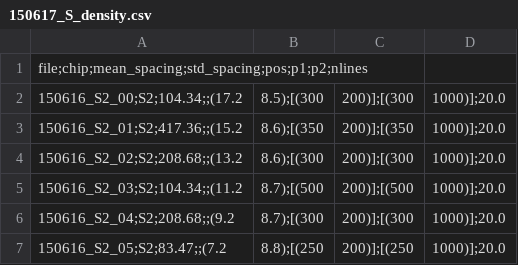
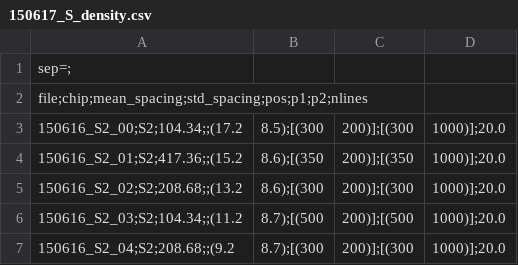
Before and after one commit to bhk37/CNT-Growths, a CSV file: data/150617_S_density.csv, drawn as a sheet; only a part is shown; the shorter side is filled out with more unchanged rows.

```diff
--- a/data/150617_S_density.csv
+++ b/data/150617_S_density.csv
@@ -1 +1,2 @@
+sep=;
 file;chip;mean_spacing;std_spacing;pos;p1;p2;nlines
```
Also changed, not shown: data/150714_W_summary.csv, 10 other files.
